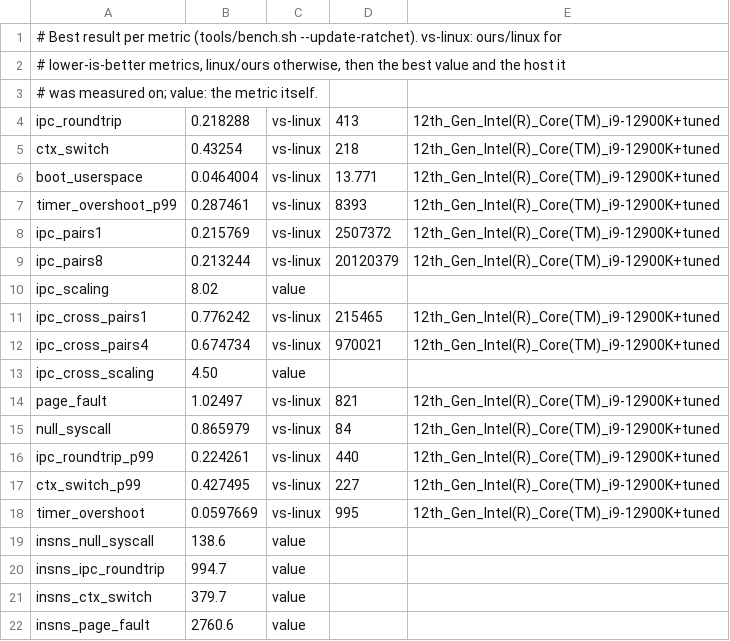
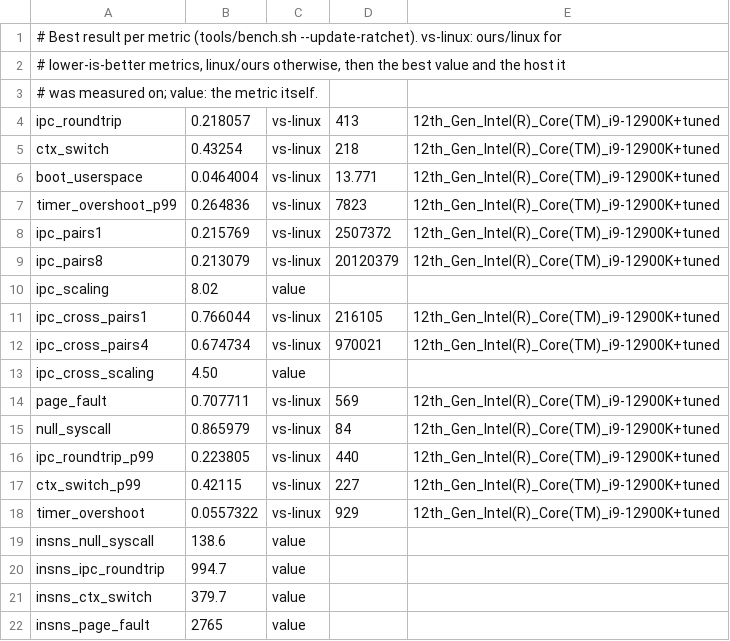
Before and after one commit to project-silica/os, a TSV file: bench/ratchet.tsv, drawn as a sheet.

Commit message:
bench: ratchets with the page fault at 569 ns; its instruction count 2765
insns_page_fault 2761 to 2765: each of the fault's two hand-offs tests
whether another processor woke a thread (the dropped-wake fix); recorded in
spec/TESTING.md with the measurement.

```diff
--- a/bench/ratchet.tsv
+++ b/bench/ratchet.tsv
@@ -3,17 +3,17 @@
 # was measured on; value: the metric itself.
-ipc_roundtrip	0.218288	vs-linux	413	12th_Gen_Intel(R)_Core(TM)_i9-12900K+tuned
+ipc_roundtrip	0.218057	vs-linux	413	12th_Gen_Intel(R)_Core(TM)_i9-12900K+tuned
 ctx_switch	0.43254	vs-linux	218	12th_Gen_Intel(R)_Core(TM)_i9-12900K+tuned
 boot_userspace	0.0464004	vs-linux	13.771	12th_Gen_Intel(R)_Core(TM)_i9-12900K+tuned
-timer_overshoot_p99	0.287461	vs-linux	8393	12th_Gen_Intel(R)_Core(TM)_i9-12900K+tuned
+timer_overshoot_p99	0.264836	vs-linux	7823	12th_Gen_Intel(R)_Core(TM)_i9-12900K+tuned
 ipc_pairs1	0.215769	vs-linux	2507372	12th_Gen_Intel(R)_Core(TM)_i9-12900K+tuned
-ipc_pairs8	0.213244	vs-linux	20120379	12th_Gen_Intel(R)_Core(TM)_i9-12900K+tuned
+ipc_pairs8	0.213079	vs-linux	20120379	12th_Gen_Intel(R)_Core(TM)_i9-12900K+tuned
 ipc_scaling	8.02	value
-ipc_cross_pairs1	0.776242	vs-linux	215465	12th_Gen_Intel(R)_Core(TM)_i9-12900K+tuned
+ipc_cross_pairs1	0.766044	vs-linux	216105	12th_Gen_Intel(R)_Core(TM)_i9-12900K+tuned
 ipc_cross_pairs4	0.674734	vs-linux	970021	12th_Gen_Intel(R)_Core(TM)_i9-12900K+tuned
 ipc_cross_scaling	4.50	value
-page_fault	1.02497	vs-linux	821	12th_Gen_Intel(R)_Core(TM)_i9-12900K+tuned
+page_fault	0.707711	vs-linux	569	12th_Gen_Intel(R)_Core(TM)_i9-12900K+tuned
 null_syscall	0.865979	vs-linux	84	12th_Gen_Intel(R)_Core(TM)_i9-12900K+tuned
-ipc_roundtrip_p99	0.224261	vs-linux	440	12th_Gen_Intel(R)_Core(TM)_i9-12900K+tuned
-ctx_switch_p99	0.427495	vs-linux	227	12th_Gen_Intel(R)_Core(TM)_i9-12900K+tuned
-timer_overshoot	0.0597669	vs-linux	995	12th_Gen_Intel(R)_Core(TM)_i9-12900K+tuned
+ipc_roundtrip_p99	0.223805	vs-linux	440	12th_Gen_Intel(R)_Core(TM)_i9-12900K+tuned
+ctx_switch_p99	0.42115	vs-linux	227	12th_Gen_Intel(R)_Core(TM)_i9-12900K+tuned
+timer_overshoot	0.0557322	vs-linux	929	12th_Gen_Intel(R)_Core(TM)_i9-12900K+tuned
 insns_null_syscall	138.6	value
@@ -21,2 +21,2 @@ insns_ipc_roundtrip	994.7	value
 insns_ctx_switch	379.7	value
-insns_page_fault	2760.6	value
+insns_page_fault	2765	value
```
